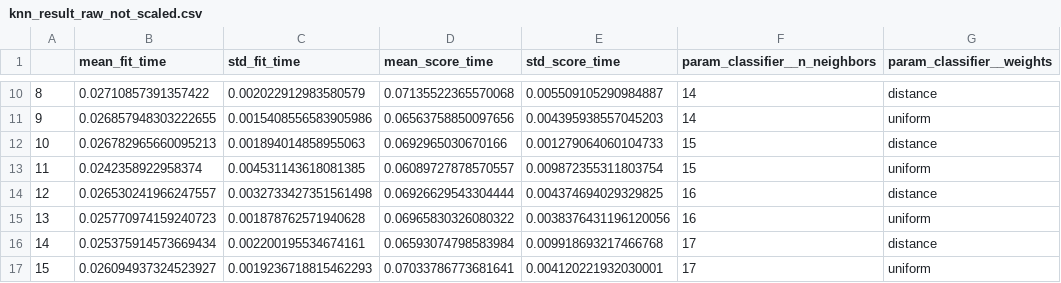
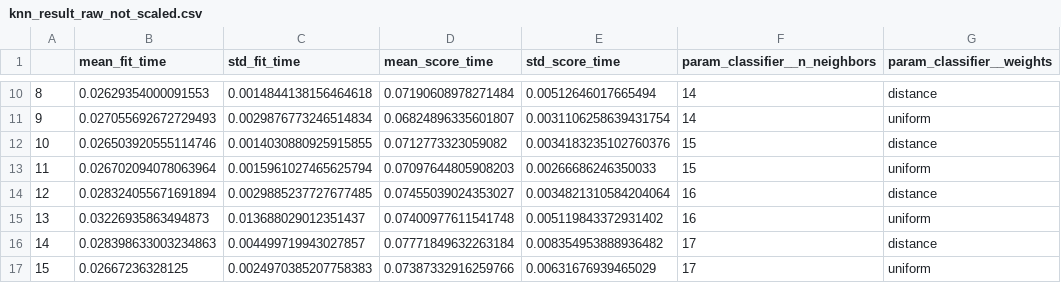
Before and after one commit to arturcuringa/FOL-ML, a CSV file: results/knn/knn_result_raw_not_scaled.csv, drawn as a sheet; only a part is shown, gaps mark what is left out; the diff covers the shown part only; the diff names each change by its address in the sheet, - before the commit and + after, or states it on an @@ line.

```diff
--- a/results/knn/knn_result_raw_not_scaled.csv
+++ b/results/knn/knn_result_raw_not_scaled.csv
-B10 (mean_fit_time): 0.02710857391357422
+B10 (mean_fit_time): 0.02629354000091553
-C10 (std_fit_time): 0.002022912983580579
+C10 (std_fit_time): 0.0014844138156464618
-D10 (mean_score_time): 0.07135522365570068
+D10 (mean_score_time): 0.07190608978271484
-E10 (std_score_time): 0.005509105290984887
+E10 (std_score_time): 0.00512646017665494
-B11 (mean_fit_time): 0.026857948303222655
+B11 (mean_fit_time): 0.027055692672729493
-C11 (std_fit_time): 0.0015408556583905986
+C11 (std_fit_time): 0.0029876773246514834
-D11 (mean_score_time): 0.06563758850097656
+D11 (mean_score_time): 0.06824896335601807
-E11 (std_score_time): 0.004395938557045203
+E11 (std_score_time): 0.0031106258639431754
-B12 (mean_fit_time): 0.026782965660095213
+B12 (mean_fit_time): 0.026503920555114746
-C12 (std_fit_time): 0.001894014858955063
+C12 (std_fit_time): 0.0014030880925915855
-D12 (mean_score_time): 0.0692965030670166
+D12 (mean_score_time): 0.0712773323059082
-E12 (std_score_time): 0.001279064060104733
+E12 (std_score_time): 0.0034183235102760376
-B13 (mean_fit_time): 0.0242358922958374
+B13 (mean_fit_time): 0.026702094078063964
-C13 (std_fit_time): 0.004531143618081385
+C13 (std_fit_time): 0.0015961027465625794
-D13 (mean_score_time): 0.06089727878570557
+D13 (mean_score_time): 0.07097644805908203
-E13 (std_score_time): 0.009872355311803754
+E13 (std_score_time): 0.00266686246350033
-B14 (mean_fit_time): 0.026530241966247557
+B14 (mean_fit_time): 0.028324055671691894
-C14 (std_fit_time): 0.0032733427351561498
+C14 (std_fit_time): 0.0029885237727677485
-D14 (mean_score_time): 0.06926629543304444
+D14 (mean_score_time): 0.07455039024353027
-E14 (std_score_time): 0.004374694029329825
+E14 (std_score_time): 0.0034821310584204064
-B15 (mean_fit_time): 0.025770974159240723
+B15 (mean_fit_time): 0.03226935863494873
-C15 (std_fit_time): 0.001878762571940628
+C15 (std_fit_time): 0.013688029012351437
-D15 (mean_score_time): 0.06965830326080322
+D15 (mean_score_time): 0.07400977611541748
-E15 (std_score_time): 0.0038376431196120056
+E15 (std_score_time): 0.005119843372931402
-B16 (mean_fit_time): 0.025375914573669434
+B16 (mean_fit_time): 0.028398633003234863
-C16 (std_fit_time): 0.002200195534674161
+C16 (std_fit_time): 0.004499719943027857
-D16 (mean_score_time): 0.06593074798583984
+D16 (mean_score_time): 0.07771849632263184
-E16 (std_score_time): 0.009918693217466768
+E16 (std_score_time): 0.008354953888936482
-B17 (mean_fit_time): 0.026094937324523927
+B17 (mean_fit_time): 0.02667236328125
-C17 (std_fit_time): 0.0019236718815462293
+C17 (std_fit_time): 0.0024970385207758383
-D17 (mean_score_time): 0.07033786773681641
+D17 (mean_score_time): 0.07387332916259766
-E17 (std_score_time): 0.004120221932030001
+E17 (std_score_time): 0.00631676939465029
```
Also changed, not shown: 56 edited cells elsewhere in this file, results/knn/knn_result_pca_not_scaled.csv, results/knn/knn_result_pca_scaled.csv, 3 other files.
